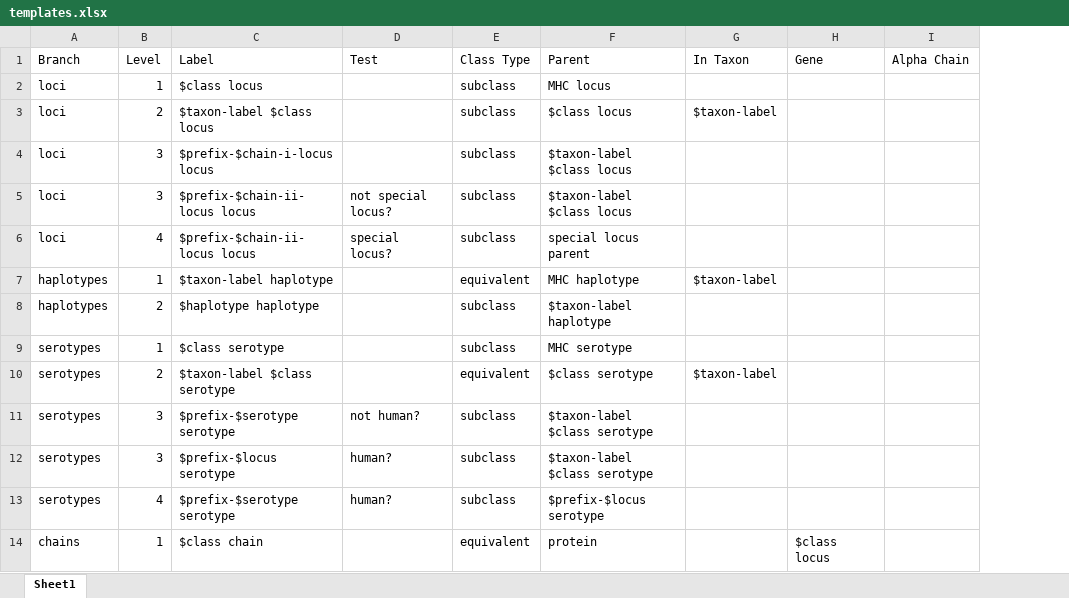
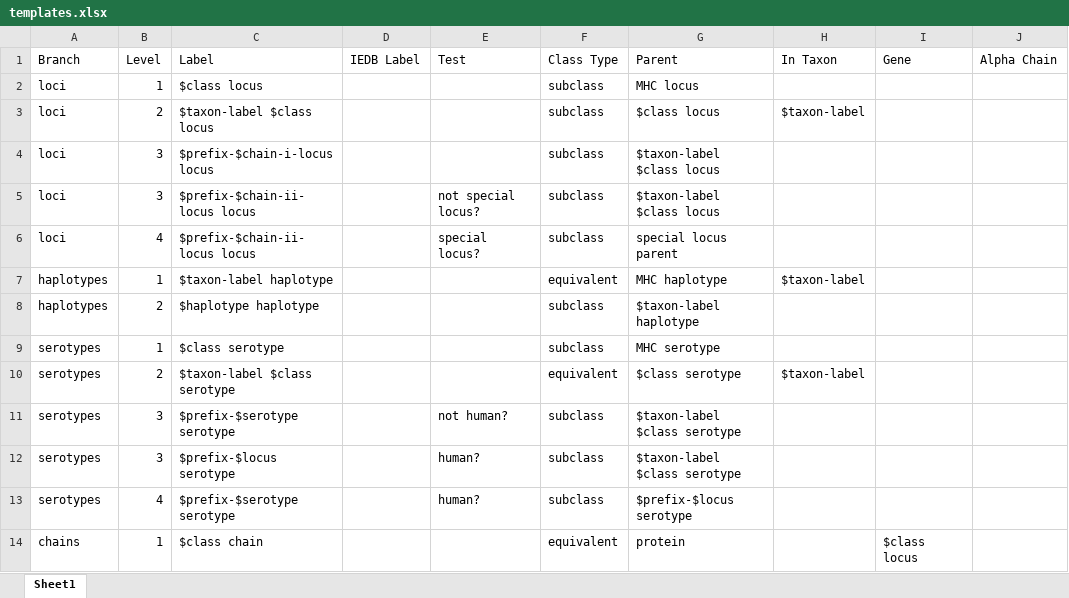
Before and after one commit to IEDB/MRO, an Excel workbook: src/mro/templates.xlsx, sheet Sheet1, drawn as a sheet; only a part is shown; values as stored, in another font and other column widths than the file's, no borders; the diff names each change by its address in the sheet, - before the commit and + after, or states it on an @@ line.

Commit message:
Add IEDB Labels
- add to templates.xlsx
- adjust core.clj
- add column to mro-core.csv
- update other template tables
- update OWL

```diff
--- a/src/mro/templates.xlsx (sheet Sheet1)
+++ b/src/mro/templates.xlsx (sheet Sheet1)
+column D (IEDB Label), empty
```
Also changed, not shown: 7 other files.
